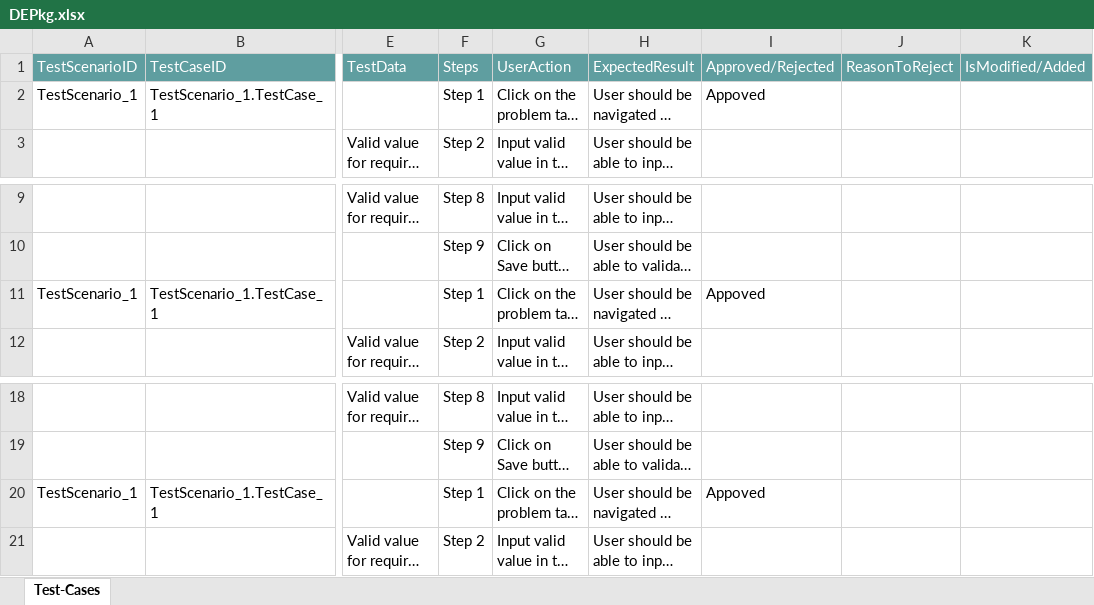
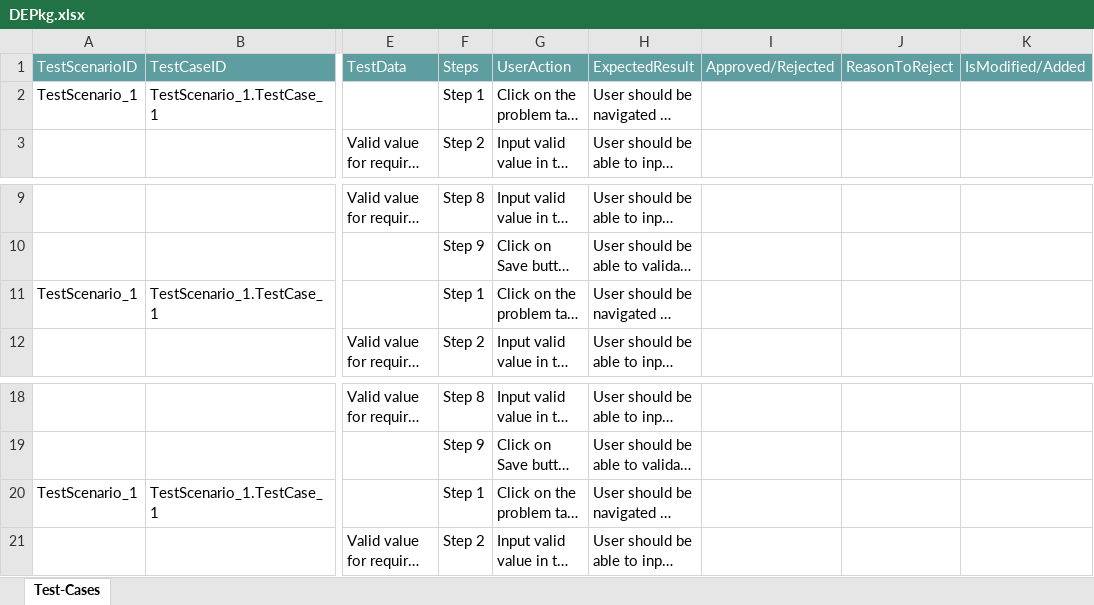
Before and after one commit to ShaikMohamedIrfan/SCR, an Excel workbook: DEPkg.xlsx, sheet Test-Cases, drawn as a sheet; only a part is shown, gaps mark what is left out; long unchanged cells end in …; values as stored, in another font and other column widths than the file's, no borders; table styles not drawn; the diff names each change by its address in the sheet, - before the commit and + after, or states it on an @@ line.

Commit message:
Initial Commit for Verification of Test cases

```diff
--- a/DEPkg.xlsx (sheet Test-Cases)
+++ b/DEPkg.xlsx (sheet Test-Cases)
-I2: Appoved
+I2: (empty)
-I11: Appoved
+I11: (empty)
-I20: Appoved
+I20: (empty)
```
